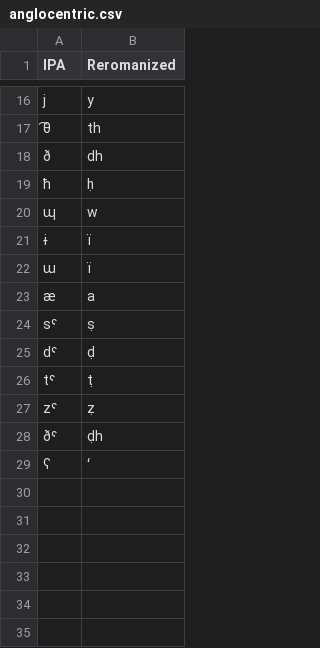
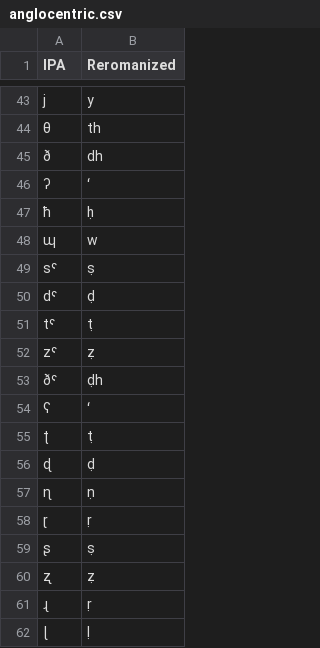
Before and after one commit to dmort27/epitran, a CSV file: epitran/data/reromanize/anglocentric.csv, drawn as a sheet; only a part is shown, gaps mark what is left out; removed rows and columns are numbered as before the commit, all else as after; the diff covers the shown part only; the diff names each change by its address in the sheet, - before the commit and + after, or states it on an @@ line.

```diff
--- a/epitran/data/reromanize/anglocentric.csv
+++ b/epitran/data/reromanize/anglocentric.csv
-A44 (IPA): ͡θ
+A44 (IPA): θ
+row 46: ʔ | ʻ
@@ row 21 moved to row 29: ɨ @@
@@ row 22 moved to row 30: ɯ @@
-row 23: æ | a
+row 55: ʈ | ṭ
+row 56: ɖ | ḍ
+row 57: ɳ | ṇ
+row 58: ɽ | ṛ
+row 59: ʂ | ṣ
+row 60: ʐ | ẓ
+row 61: ɻ | ṛ
+row 62: ɭ | ḷ
```
Also changed, not shown: 26 added rows, 1 removed row and 4 moved rows elsewhere in this file, 1 other file.
